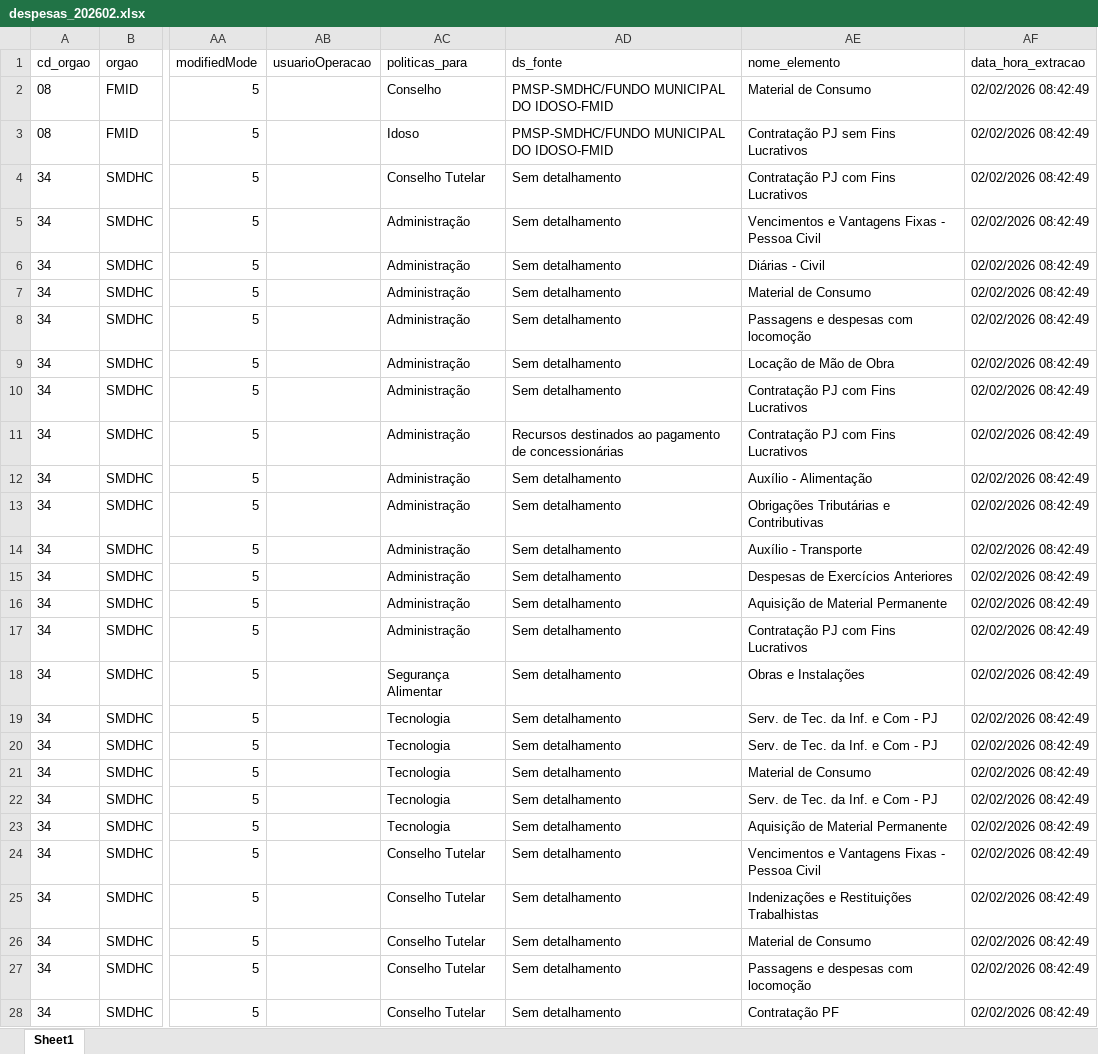
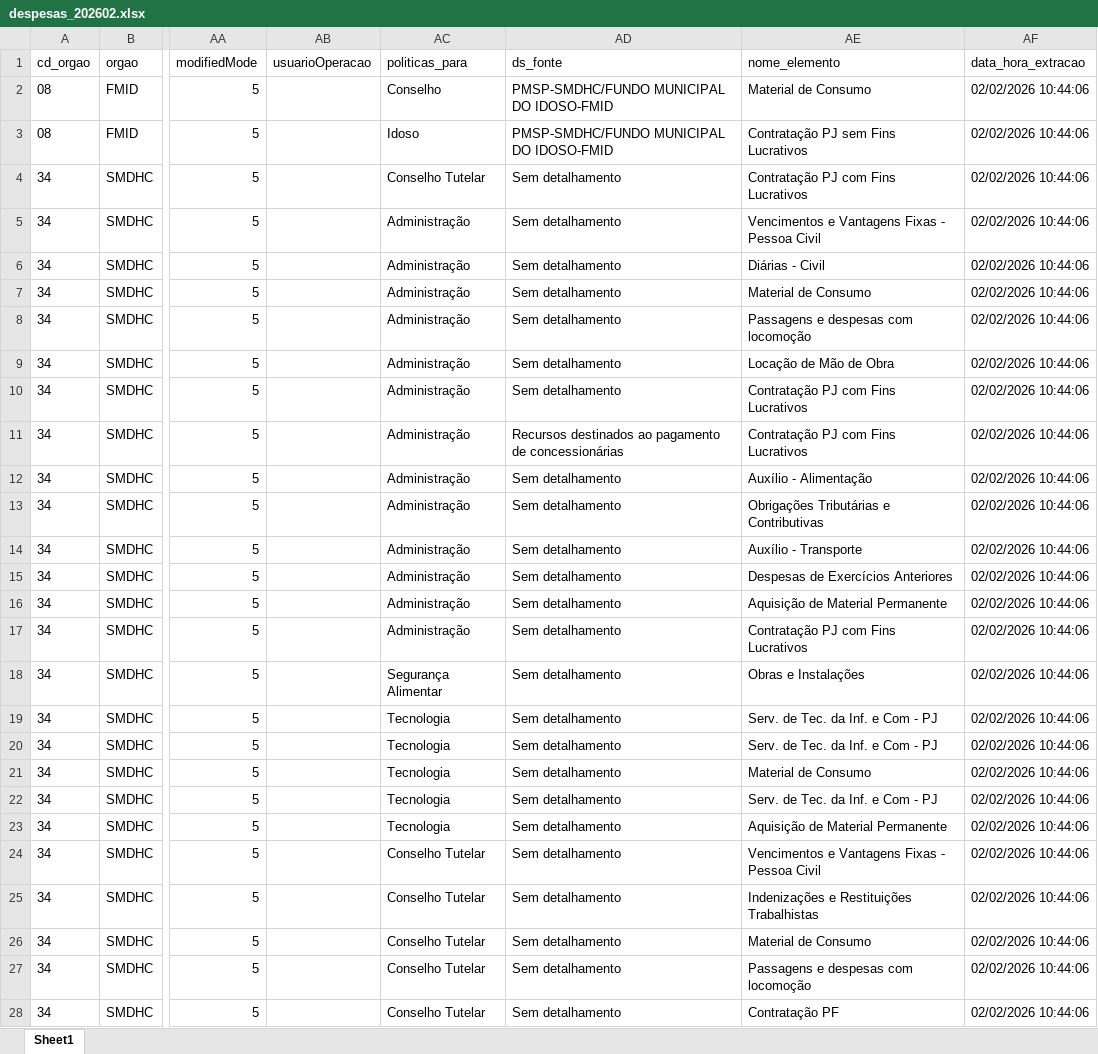
Before and after one commit to NathanSFaita/painel_orcamentario, an Excel workbook: base_despesas/2026/despesas_202602.xlsx, sheet Sheet1, drawn as a sheet; only a part is shown, gaps mark what is left out; values as stored, in another font and other column widths than the file's, no borders; the diff covers the shown part only; the diff names each change by its address in the sheet, - before the commit and + after, or states it on an @@ line.

```diff
--- a/base_despesas/2026/despesas_202602.xlsx (sheet Sheet1)
+++ b/base_despesas/2026/despesas_202602.xlsx (sheet Sheet1)
-AF2:AF28 (data_hora_extracao): 02/02/2026 08:42:49
+AF2:AF28 (data_hora_extracao): 02/02/2026 10:44:06
```
Also changed, not shown: 121 edited cells elsewhere in this sheet, 1 other file.
